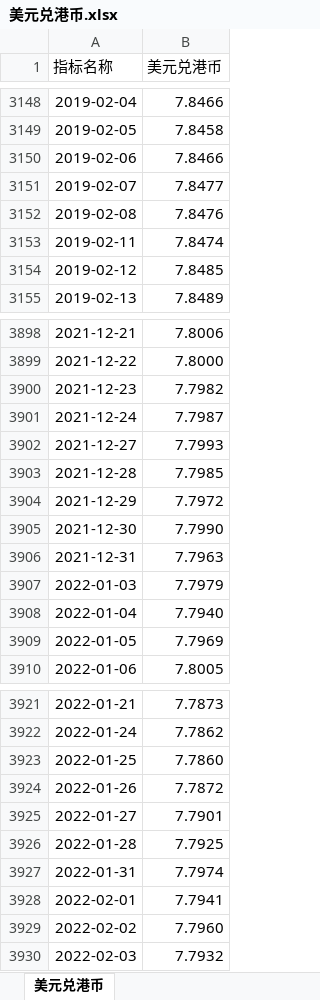
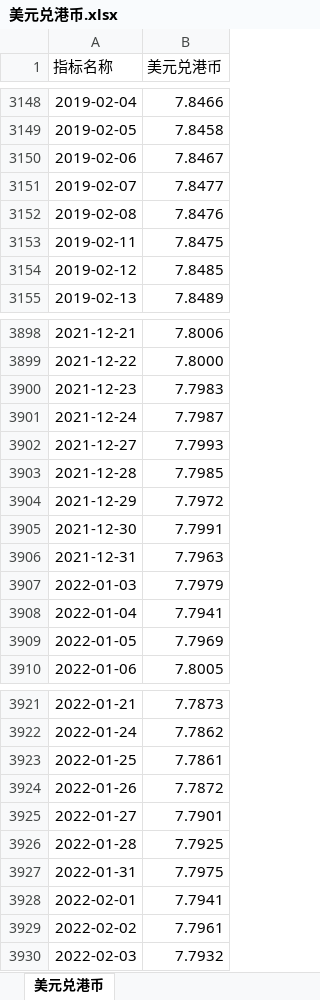
Before and after one commit to SiruoTu/RMB-index2, an Excel workbook: data_xlsx/美元兑港币.xlsx, sheet 美元兑港币, drawn as a sheet; only a part is shown, gaps mark what is left out; values as stored, in another font and other column widths than the file's, no borders; the diff covers the shown part only; the diff names each change by its address in the sheet, - before the commit and + after, or states it on an @@ line.

```diff
--- a/data_xlsx/美元兑港币.xlsx (sheet 美元兑港币)
+++ b/data_xlsx/美元兑港币.xlsx (sheet 美元兑港币)
-B3150 (美元兑港币): 7.8466
+B3150 (美元兑港币): 7.8467
-B3153 (美元兑港币): 7.8474
+B3153 (美元兑港币): 7.8475
-B3900 (美元兑港币): 7.7982
+B3900 (美元兑港币): 7.7983
-B3905 (美元兑港币): 7.7990
+B3905 (美元兑港币): 7.7991
-B3908 (美元兑港币): 7.7940
+B3908 (美元兑港币): 7.7941
-B3923 (美元兑港币): 7.7860
+B3923 (美元兑港币): 7.7861
-B3927 (美元兑港币): 7.7974
+B3927 (美元兑港币): 7.7975
-B3929 (美元兑港币): 7.7960
+B3929 (美元兑港币): 7.7961
```
Also changed, not shown: 5 added rows and 78 edited cells elsewhere in this sheet, data_xlsx/LIBOR_美元_3个月.xlsx, data_xlsx/即期汇率_美元兑人民币.xlsx, 23 other files.
